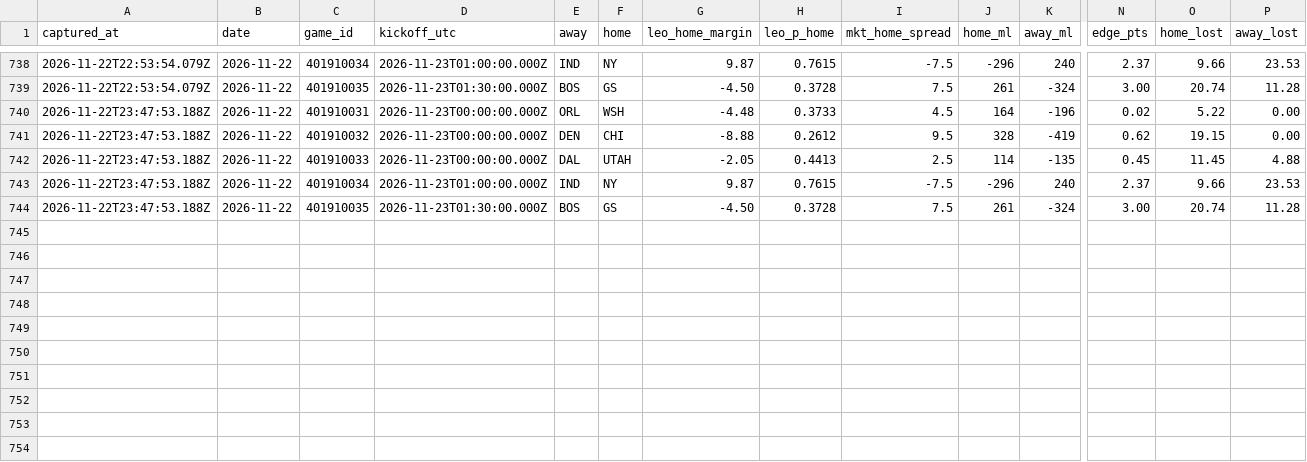
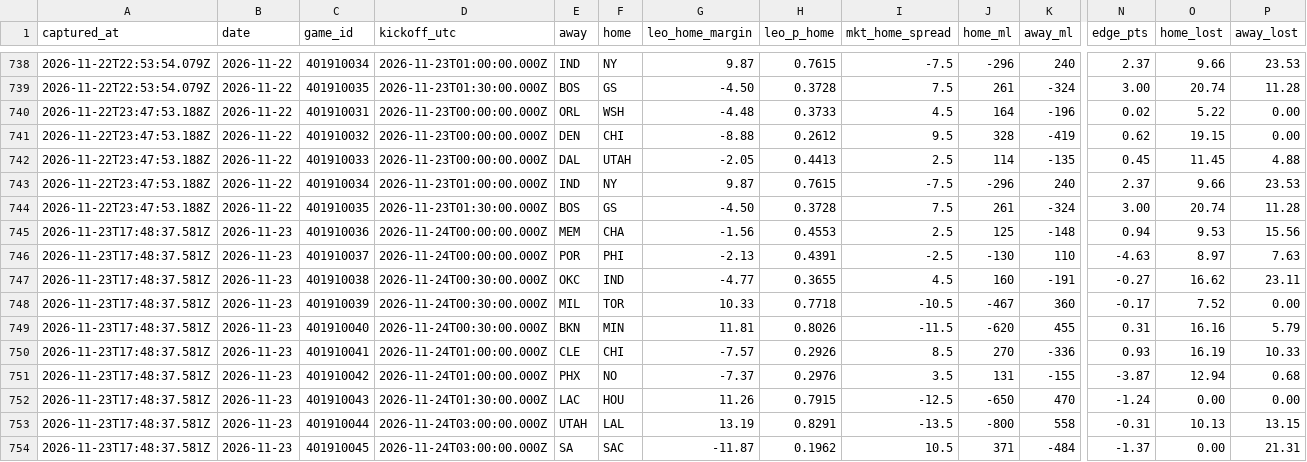
Before and after one commit to flychico/lydiaslab, a CSV file: data/nba/prediction-history.csv, drawn as a sheet; only a part is shown, gaps mark what is left out; rows hold the shown columns only; the diff names each change by its address in the sheet, - before the commit and + after, or states it on an @@ line.

```diff
--- a/data/nba/prediction-history.csv
+++ b/data/nba/prediction-history.csv
+row 745: 2026-11-23T17:48:37.581Z | 2026-11-23 | 401910036 | 2026-11-24T00:00:00.000Z | MEM | CHA | -1.56 | 0.4553 | 2.5 | 125 | -148 | 0.94 | 9.53 | 15.56
+row 746: 2026-11-23T17:48:37.581Z | 2026-11-23 | 401910037 | 2026-11-24T00:00:00.000Z | POR | PHI | -2.13 | 0.4391 | -2.5 | -130 | 110 | -4.63 | 8.97 | 7.63
+row 747: 2026-11-23T17:48:37.581Z | 2026-11-23 | 401910038 | 2026-11-24T00:30:00.000Z | OKC | IND | -4.77 | 0.3655 | 4.5 | 160 | -191 | -0.27 | 16.62 | 23.11
+row 748: 2026-11-23T17:48:37.581Z | 2026-11-23 | 401910039 | 2026-11-24T00:30:00.000Z | MIL | TOR | 10.33 | 0.7718 | -10.5 | -467 | 360 | -0.17 | 7.52 | 0.00
+row 749: 2026-11-23T17:48:37.581Z | 2026-11-23 | 401910040 | 2026-11-24T00:30:00.000Z | BKN | MIN | 11.81 | 0.8026 | -11.5 | -620 | 455 | 0.31 | 16.16 | 5.79
+row 750: 2026-11-23T17:48:37.581Z | 2026-11-23 | 401910041 | 2026-11-24T01:00:00.000Z | CLE | CHI | -7.57 | 0.2926 | 8.5 | 270 | -336 | 0.93 | 16.19 | 10.33
+row 751: 2026-11-23T17:48:37.581Z | 2026-11-23 | 401910042 | 2026-11-24T01:00:00.000Z | PHX | NO | -7.37 | 0.2976 | 3.5 | 131 | -155 | -3.87 | 12.94 | 0.68
+row 752: 2026-11-23T17:48:37.581Z | 2026-11-23 | 401910043 | 2026-11-24T01:30:00.000Z | LAC | HOU | 11.26 | 0.7915 | -12.5 | -650 | 470 | -1.24 | 0.00 | 0.00
+row 753: 2026-11-23T17:48:37.581Z | 2026-11-23 | 401910044 | 2026-11-24T03:00:00.000Z | UTAH | LAL | 13.19 | 0.8291 | -13.5 | -800 | 558 | -0.31 | 10.13 | 13.15
+row 754: 2026-11-23T17:48:37.581Z | 2026-11-23 | 401910045 | 2026-11-24T03:00:00.000Z | SA | SAC | -11.87 | 0.1962 | 10.5 | 371 | -484 | -1.37 | 0.00 | 21.31
```
Also changed, not shown: data/predictions/nba.csv, 58 other files.
